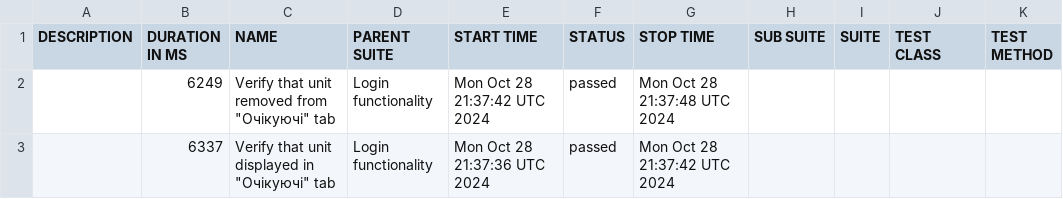
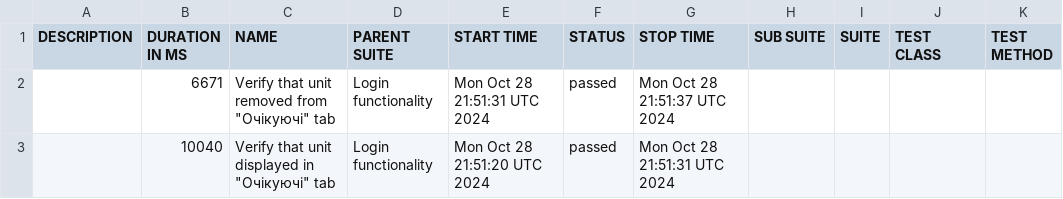
Before and after one commit to haite4/rentzila-cypress, a CSV file: data/suites.csv, drawn as a sheet.

```diff
--- a/data/suites.csv
+++ b/data/suites.csv
@@ -1,3 +1,3 @@
 "DESCRIPTION","DURATION IN MS","NAME","PARENT SUITE","START TIME","STATUS","STOP TIME","SUB SUITE","SUITE","TEST CLASS","TEST METHOD"
-"","6249","Verify that unit removed from ""Очікуючі"" tab","Login functionality","Mon Oct 28 21:37:42 UTC 2024","passed","Mon Oct 28 21:37:48 UTC 2024","","","",""
-"","6337","Verify that unit displayed in ""Очікуючі"" tab","Login functionality","Mon Oct 28 21:37:36 UTC 2024","passed","Mon Oct 28 21:37:42 UTC 2024","","","",""
+"","6671","Verify that unit removed from ""Очікуючі"" tab","Login functionality","Mon Oct 28 21:51:31 UTC 2024","passed","Mon Oct 28 21:51:37 UTC 2024","","","",""
+"","10040","Verify that unit displayed in ""Очікуючі"" tab","Login functionality","Mon Oct 28 21:51:20 UTC 2024","passed","Mon Oct 28 21:51:31 UTC 2024","","","",""
```
Also changed, not shown: 18 other files.
